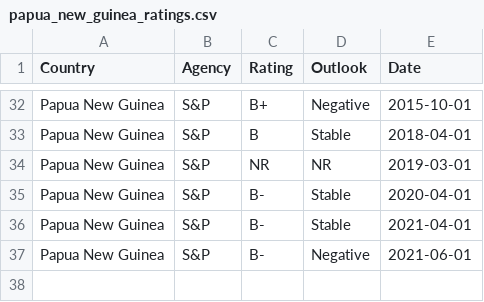
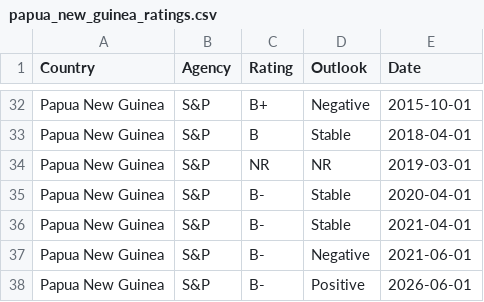
Before and after one commit to Mandamundi/mm-sci, a CSV file: agencies/papua_new_guinea_ratings.csv, drawn as a sheet; only a part is shown, gaps mark what is left out; the diff names each change by its address in the sheet, - before the commit and + after, or states it on an @@ line.

```diff
--- a/agencies/papua_new_guinea_ratings.csv
+++ b/agencies/papua_new_guinea_ratings.csv
+row 38: Papua New Guinea | S&P | B- | Positive | 2026-06-01
```
Also changed, not shown: agencies/argentina_ratings.csv, agencies/bahamas_ratings.csv, 25 other files.
